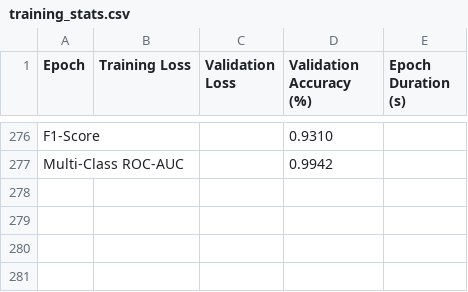
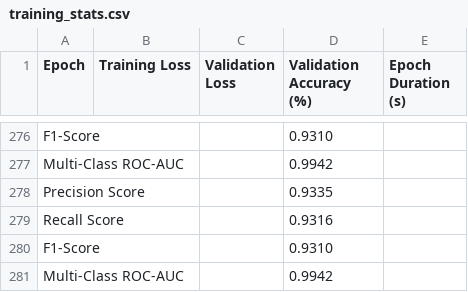
Before and after one commit to pwie97/mlp-private, a CSV file: VVG-16/training_stats.csv, drawn as a sheet; only a part is shown, gaps mark what is left out; the diff names each change by its address in the sheet, - before the commit and + after, or states it on an @@ line.

```diff
--- a/VVG-16/training_stats.csv
+++ b/VVG-16/training_stats.csv
+row 278: Precision Score |  |  | 0.9335
+row 279: Recall Score |  |  | 0.9316
+row 280: F1-Score |  |  | 0.9310
+row 281: Multi-Class ROC-AUC |  |  | 0.9942
```
Also changed, not shown: 6 other files.
